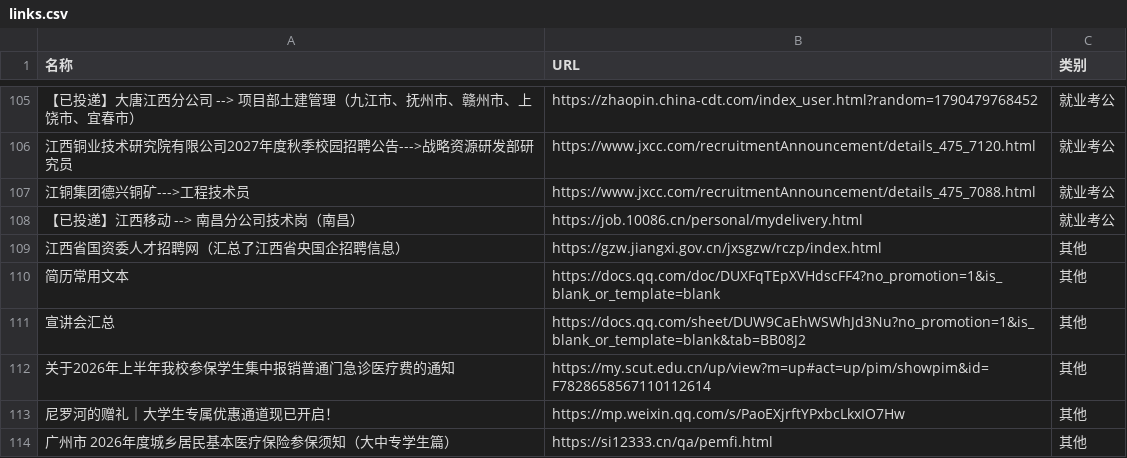
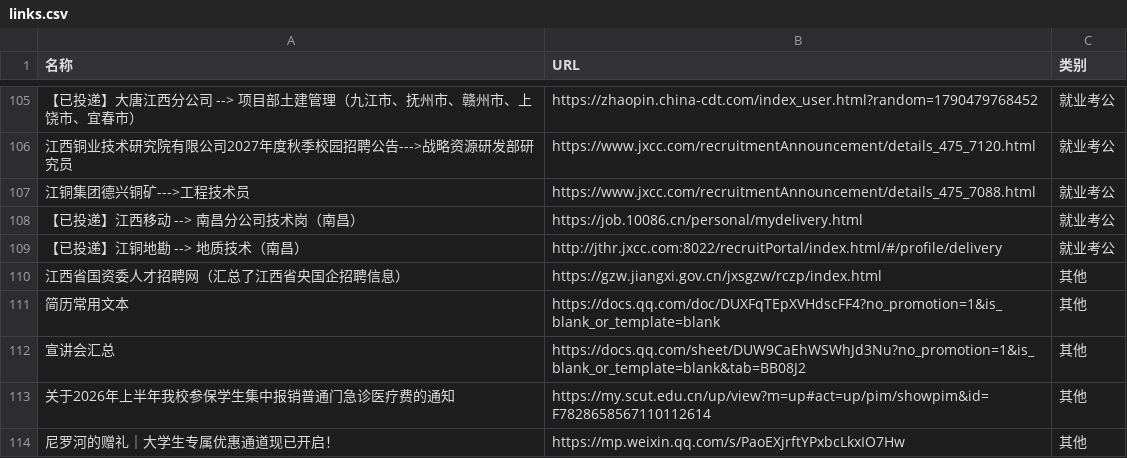
Before and after one commit to wwff3170-debug/link-manager, a CSV file: links.csv, drawn as a sheet; only a part is shown, gaps mark what is left out; the shorter side is filled out with more unchanged rows; the diff names each change by its address in the sheet, - before the commit and + after, or states it on an @@ line.

Commit message:
更新链接数据

```diff
--- a/links.csv
+++ b/links.csv
+row 109: 【已投递】江铜地勘 --> 地质技术（南昌） | http://jthr.jxcc.com:8022/recruitPortal/index.html/#/profile/delivery | 就业考公
```
